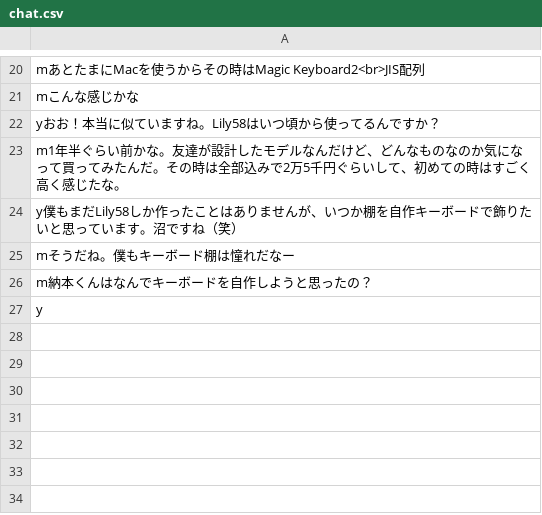
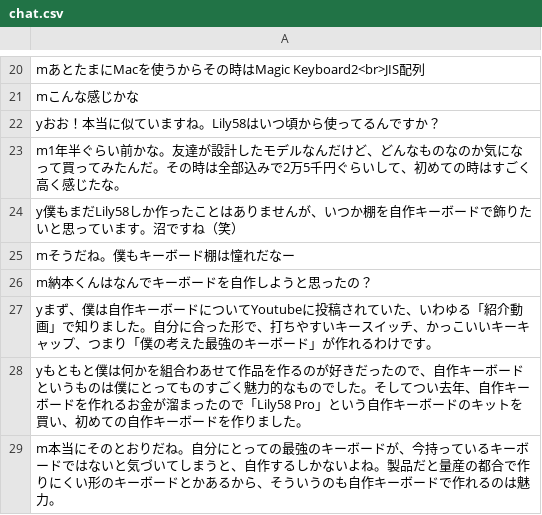
Before and after one commit to TakutoYoshikai/chat-keyboard, a CSV file: chat.csv, drawn as a sheet; only a part is shown, gaps mark what is left out.

```diff
--- a/chat.csv
+++ b/chat.csv
@@ -26,2 +26,4 @@ mそうだね。僕もキーボード棚は憧れだなー
 m納本くんはなんでキーボードを自作しようと思ったの？
-y
+yまず、僕は自作キーボードについてYoutubeに投稿されていた、いわゆる「紹介動画」で知りました。自分に合った形で、打ちやすいキースイッチ、かっこいいキーキャップ、つまり「僕の考えた最強のキーボード」が作れるわけです。
+yもともと僕は何かを組合わあせて作品を作るのが好きだったので、自作キーボードというものは僕にとってものすごく魅力的なものでした。そしてつい去年、自作キーボードを作れるお金が溜まったので「Lily58 Pro」という自作キーボードのキットを買い、初めての自作キーボードを作りました。
+m本当にそのとおりだね。自分にとっての最強のキーボードが、今持っているキーボードではないと気づいてしまうと、自作するしかないよね。製品だと量産の都合で作りにくい形のキーボードとかあるから、そういうのも自作キーボードで作れるのは魅力。
```
Also changed, not shown: 2 other files.
